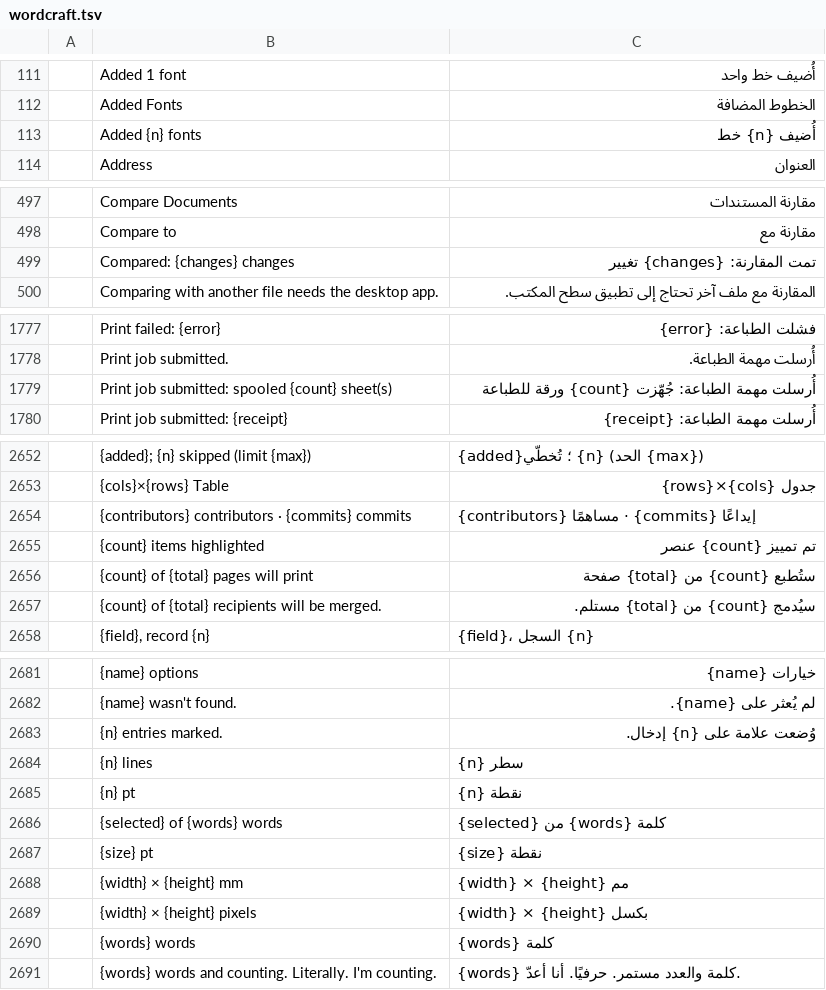
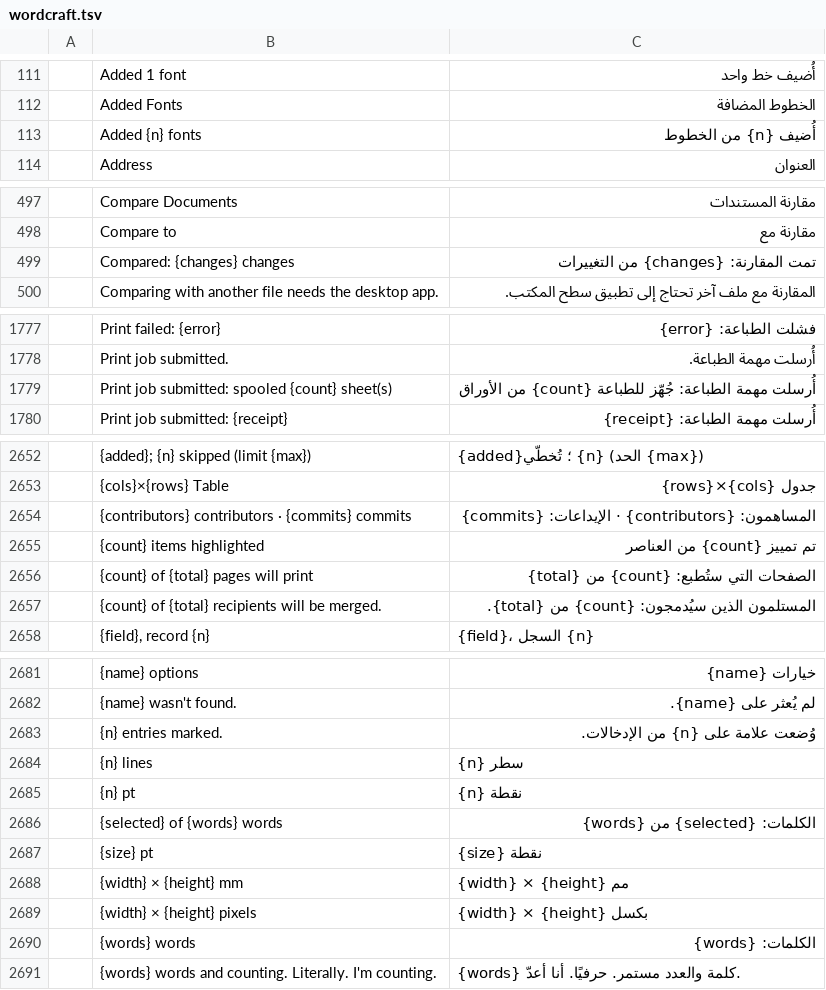
Before and after one commit to Losminek/craft-i18n, a TSV file: locales/ar/wordcraft.tsv, drawn as a sheet; only a part is shown, gaps mark what is left out; the diff covers the shown part only; the diff names each change by its address in the sheet, - before the commit and + after, or states it on an @@ line.

```diff
--- a/locales/ar/wordcraft.tsv
+++ b/locales/ar/wordcraft.tsv
-C113: أُضيف {n} خط
+C113: أُضيف {n} من الخطوط
-C499: تمت المقارنة: {changes} تغيير
+C499: تمت المقارنة: {changes} من التغييرات
-C1779: …مهمة الطباعة: جُهّزت {count} ورقة للطباعة
+C1779: …مهمة الطباعة: جُهّز للطباعة {count} من الأوراق
-C2654: {contributors} مساهمًا · {commits} إيداعًا
+C2654: المساهمون: {contributors} · الإيداعات: {commits}
-C2655: تم تمييز {count} عنصر
+C2655: تم تمييز {count} من العناصر
-C2656: ستُطبع {count} من {total} صفحة
+C2656: الصفحات التي ستُطبع: {count} من {total}
-C2657: سيُدمج {count} من {total} مستلم.
+C2657: المستلمون الذين سيُدمجون: {count} من {total}.
-C2683: وُضعت علامة على {n} إدخال.
+C2683: وُضعت علامة على {n} من الإدخالات.
-C2686: {selected} من {words} كلمة
+C2686: الكلمات: {selected} من {words}
-C2690: {words} كلمة
+C2690: الكلمات: {words}
```
Also changed, not shown: 2 edited cells elsewhere in this file, 1 other file.
